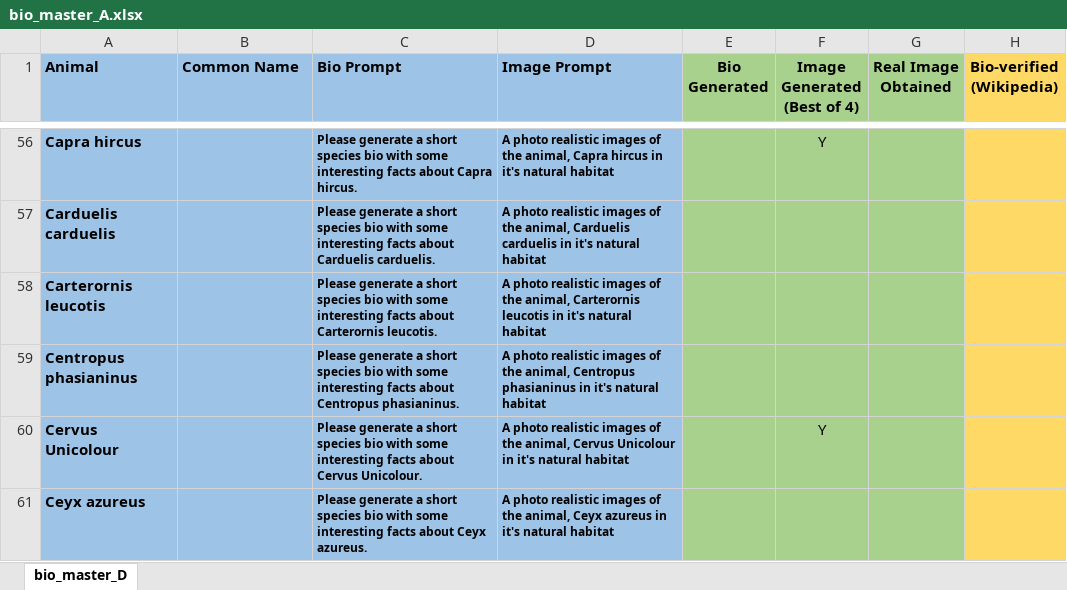
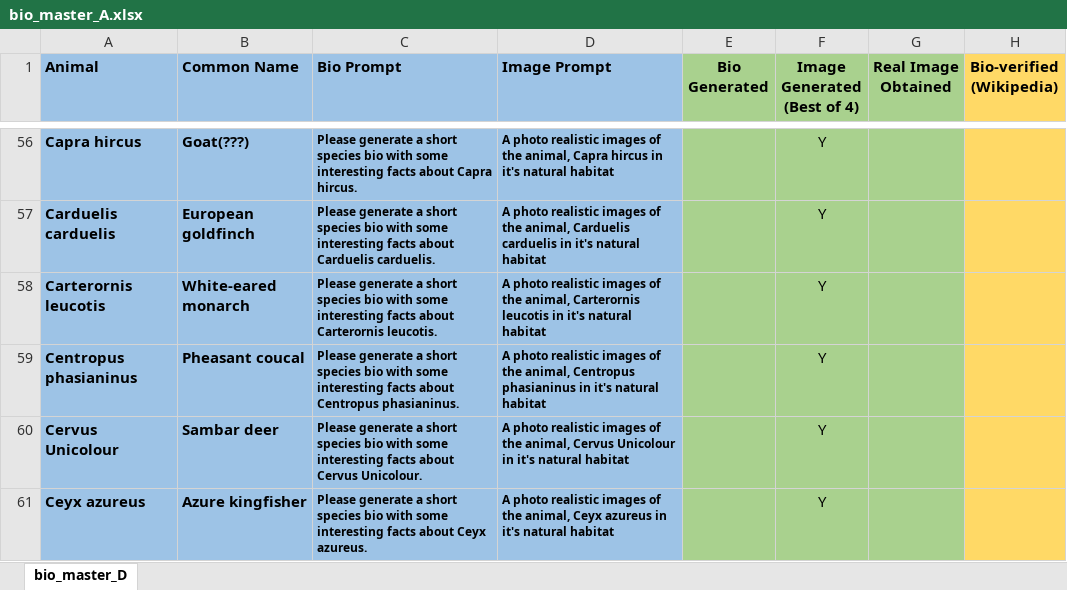
Before and after one commit to DataBytes-Organisation/Project-Echo, an Excel workbook: src/Prototypes/hmi/AI/bio_master_A.xlsx, sheet bio_master_D, drawn as a sheet; only a part is shown, gaps mark what is left out; values as stored, in another font and other column widths than the file's, no borders; the diff covers the shown part only; the diff names each change by its address in the sheet, - before the commit and + after, or states it on an @@ line.

```diff
--- a/src/Prototypes/hmi/AI/bio_master_A.xlsx (sheet bio_master_D)
+++ b/src/Prototypes/hmi/AI/bio_master_A.xlsx (sheet bio_master_D)
-B56 (Common Name): (empty)
+B56 (Common Name): Goat(???)
-B57 (Common Name): (empty)
+B57 (Common Name): European goldfinch
-F57:F59 (Image Generated (Best of 4)): (empty)
+F57:F59 (Image Generated (Best of 4)): Y
-B58 (Common Name): (empty)
+B58 (Common Name): White-eared monarch
-B59 (Common Name): (empty)
+B59 (Common Name): Pheasant coucal
-B60 (Common Name): (empty)
+B60 (Common Name): Sambar deer
-B61 (Common Name): (empty)
+B61 (Common Name): Azure kingfisher
-F61 (Image Generated (Best of 4)): (empty)
+F61 (Image Generated (Best of 4)): Y
```
Also changed, not shown: 71 edited cells elsewhere in this sheet, 49 other files.
